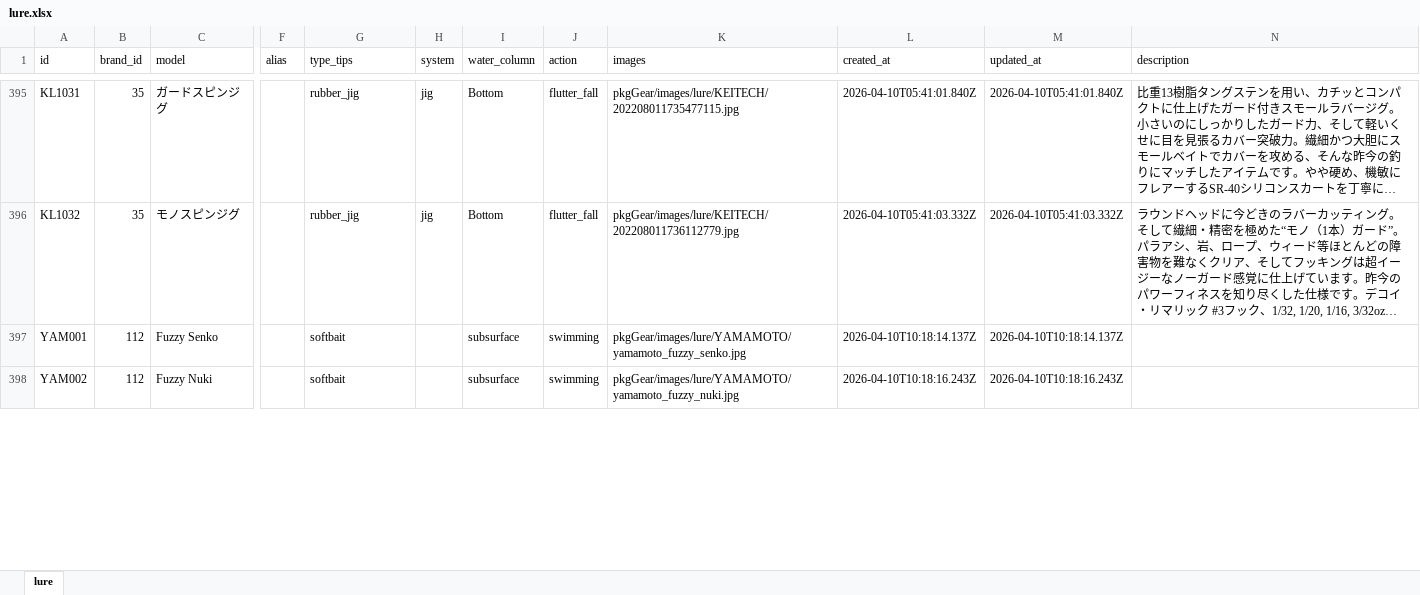
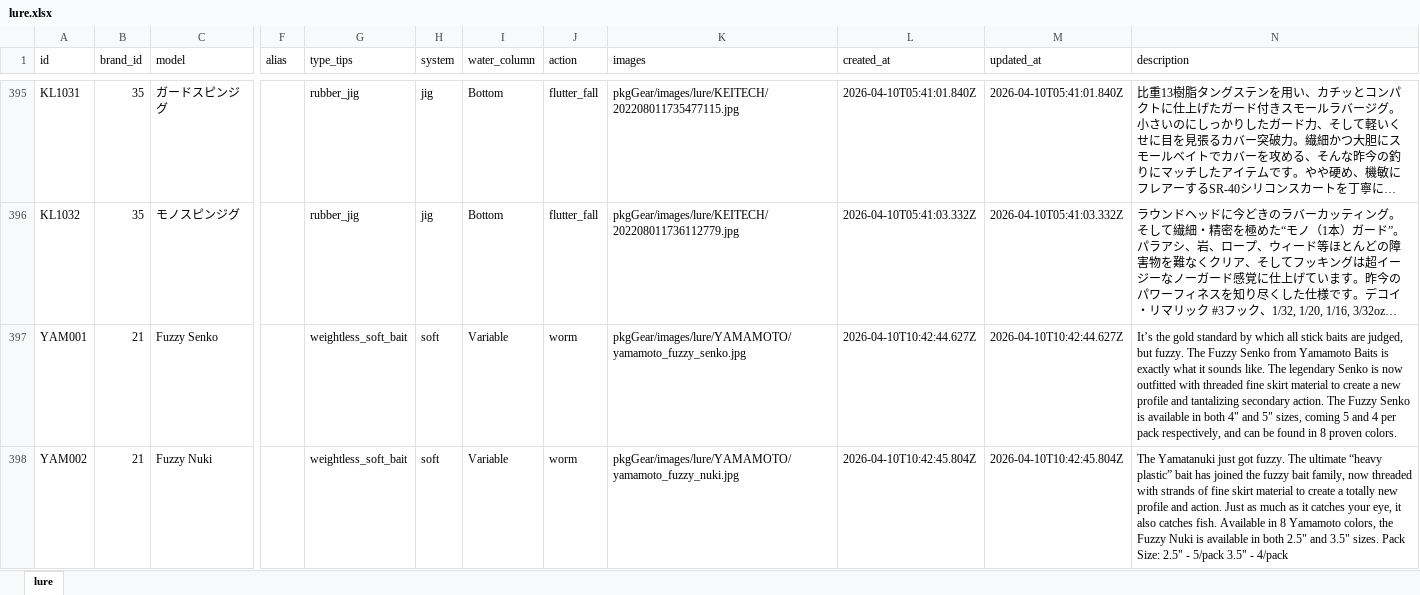
Before and after one commit to Dmaozhua/GearSage, an Excel workbook: GearSage-client/rate/excel/lure.xlsx, sheet lure, drawn as a sheet; only a part is shown, gaps mark what is left out; long unchanged cells end in …; values as stored, in another font and other column widths than the file's, no borders; the diff covers the shown part only; the diff names each change by its address in the sheet, - before the commit and + after, or states it on an @@ line.

```diff
--- a/GearSage-client/rate/excel/lure.xlsx (sheet lure)
+++ b/GearSage-client/rate/excel/lure.xlsx (sheet lure)
-B397:B398 (brand_id): 112
+B397:B398 (brand_id): 21
-G397:G398 (type_tips): softbait
+G397:G398 (type_tips): weightless_soft_bait
-H397:H398 (system): (empty)
+H397:H398 (system): soft
-I397:I398 (water_column): subsurface
+I397:I398 (water_column): Variable
-J397:J398 (action): swimming
+J397:J398 (action): worm
-L397 (created_at): 2026-04-10T10:18:14.137Z
+L397 (created_at): 2026-04-10T10:42:44.627Z
-M397 (updated_at): 2026-04-10T10:18:14.137Z
+M397 (updated_at): 2026-04-10T10:42:44.627Z
-N397 (description): (empty)
+N397 (description): It’s the gold standard by which all stick baits are judged, but fuzzy. The Fuzzy Senko from Yamamoto Baits is exactly what it sounds like. The legendary Senko is now outfitted with threaded fine skirt material to create a new profile and tantalizing secondary action. The Fuzzy Senko is available in both 4" and 5" sizes, coming 5 and 4 per pack respectively, and can be found in 8 proven colors.
-L398 (created_at): 2026-04-10T10:18:16.243Z
+L398 (created_at): 2026-04-10T10:42:45.804Z
-M398 (updated_at): 2026-04-10T10:18:16.243Z
+M398 (updated_at): 2026-04-10T10:42:45.804Z
-N398 (description): (empty)
+N398 (description): The Yamatanuki just got fuzzy. The ultimate “heavy plastic” bait has joined the fuzzy bait family, now threaded with strands of fine skirt material to create a totally new profile and action. Just as much as it catches your eye, it also catches fish. Available in 8 Yamamoto colors, the Fuzzy Nuki is available in both 2.5" and 3.5" sizes. Pack Size: 2.5" - 5/pack 3.5" - 4/pack
```
Also changed, not shown: 11 added rows and 382 edited cells elsewhere in this sheet, GearSage-client/pkgGear/data_raw/yamamoto_lure_import.xlsx, GearSage-client/rate/excel/soft_lure_detail.xlsx, 6 other files.
